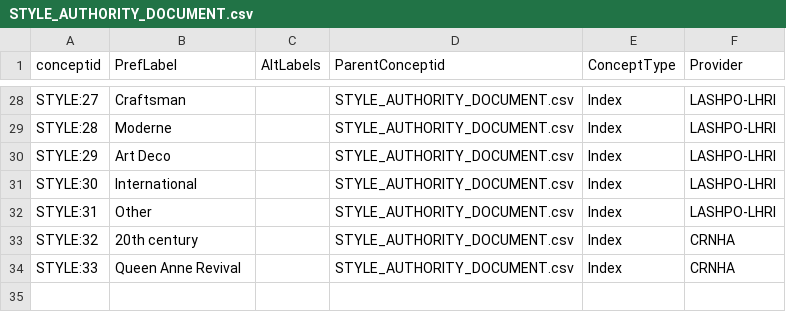
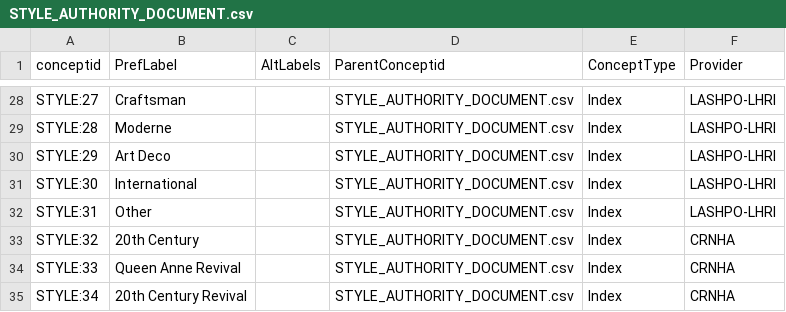
Before and after one commit to legiongis/crip, a CSV file: crip/source_data/concepts/authority_files/STYLE_AUTHORITY_DOCUMENT.csv, drawn as a sheet; only a part is shown, gaps mark what is left out.

```diff
--- a/crip/source_data/concepts/authority_files/STYLE_AUTHORITY_DOCUMENT.csv
+++ b/crip/source_data/concepts/authority_files/STYLE_AUTHORITY_DOCUMENT.csv
@@ -32,3 +32,4 @@ STYLE:30,International,,STYLE_AUTHORITY_DOCUMENT.csv,Index,LASHPO-LHRI
 STYLE:31,Other,,STYLE_AUTHORITY_DOCUMENT.csv,Index,LASHPO-LHRI
-STYLE:32,20th century,,STYLE_AUTHORITY_DOCUMENT.csv,Index,CRNHA
+STYLE:32,20th Century,,STYLE_AUTHORITY_DOCUMENT.csv,Index,CRNHA
 STYLE:33,Queen Anne Revival,,STYLE_AUTHORITY_DOCUMENT.csv,Index,CRNHA
+STYLE:34,20th Century Revival,,STYLE_AUTHORITY_DOCUMENT.csv,Index,CRNHA
```
Also changed, not shown: crip/source_data/concepts/authority_files/INTEGRITY_TYPE_AUTHORITY_DOCUMENT.csv, crip/source_data/concepts/authority_files/UNIT_OF_MEASUREMENT_AUTHORITY_DOCUMENT.csv.
